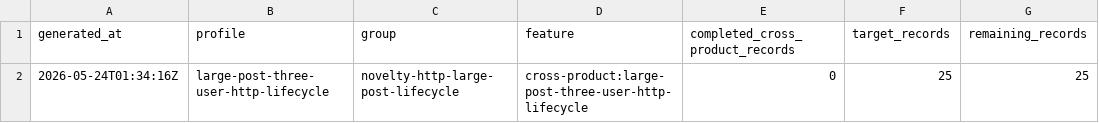
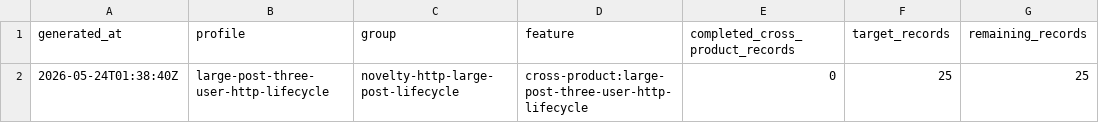
Before and after one commit to danluu/gutenberg, a CSV file: docs/explanations/architecture/rtc-jetstream2-fuzz-trends-20260515/data/combined_ingredient_fuzzing_progress.csv, drawn as a sheet; only a part is shown; the diff names each change by its address in the sheet, - before the commit and + after, or states it on an @@ line.

```diff
--- a/docs/explanations/architecture/rtc-jetstream2-fuzz-trends-20260515/data/combined_ingredient_fuzzing_progress.csv
+++ b/docs/explanations/architecture/rtc-jetstream2-fuzz-trends-20260515/data/combined_ingredient_fuzzing_progress.csv
-A2 (generated_at): 2026-05-24T01:34:16Z
+A2 (generated_at): 2026-05-24T01:38:40Z
```
Also changed, not shown: docs/explanations/architecture/rtc-jetstream2-fuzz-trends-20260515/data/disk_free_space.csv, docs/explanations/architecture/rtc-jetstream2-fuzz-trends-20260515/data/many_user_active_editing_progress.csv, 11 other files.
